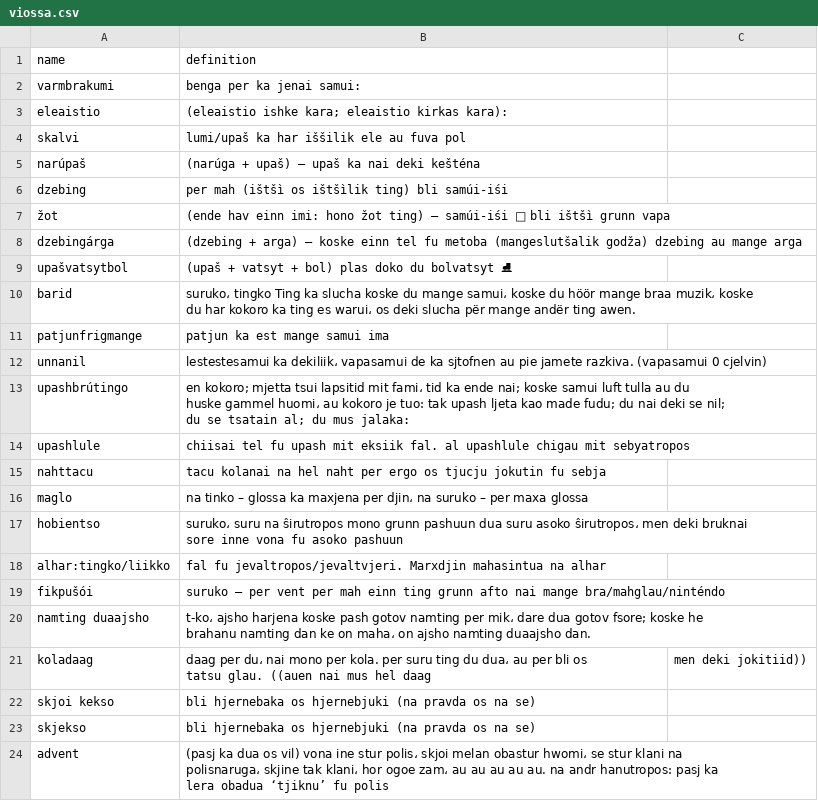
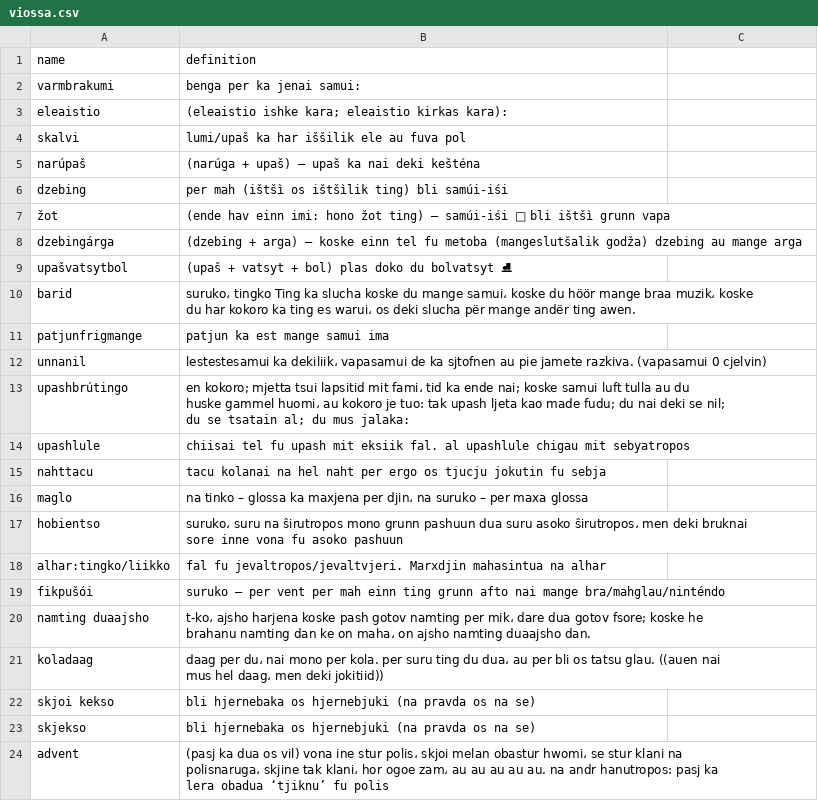
Before and after one commit to WikipediaUserbox/ViossaInCSV, a CSV file: viossa.csv, drawn as a sheet.

Commit message:
Update viossa.csv

```diff
--- a/viossa.csv
+++ b/viossa.csv
@@ -20,3 +20,3 @@ fikpušói,suruko – per vent per mah einn ting grunn afto nai mange bra/mahgla
 namting duaajsho,t-ko، ajsho harjena koske pash gotov namting per mik، dare dua gotov fsore; koske he brahanu namting dan ke on maha، on ajsho namting duaajsho dan.
-koladaag,daag per du، nai mono per kola. per suru ting du dua، au per bli os tatsu glau. ((auen nai mus hel daag, men deki jokitiid))
+koladaag,daag per du، nai mono per kola. per suru ting du dua، au per bli os tatsu glau. ((auen nai mus hel daag، men deki jokitiid))
 skjoi kekso,bli hjernebaka os hjernebjuki (na pravda os na se)
```
